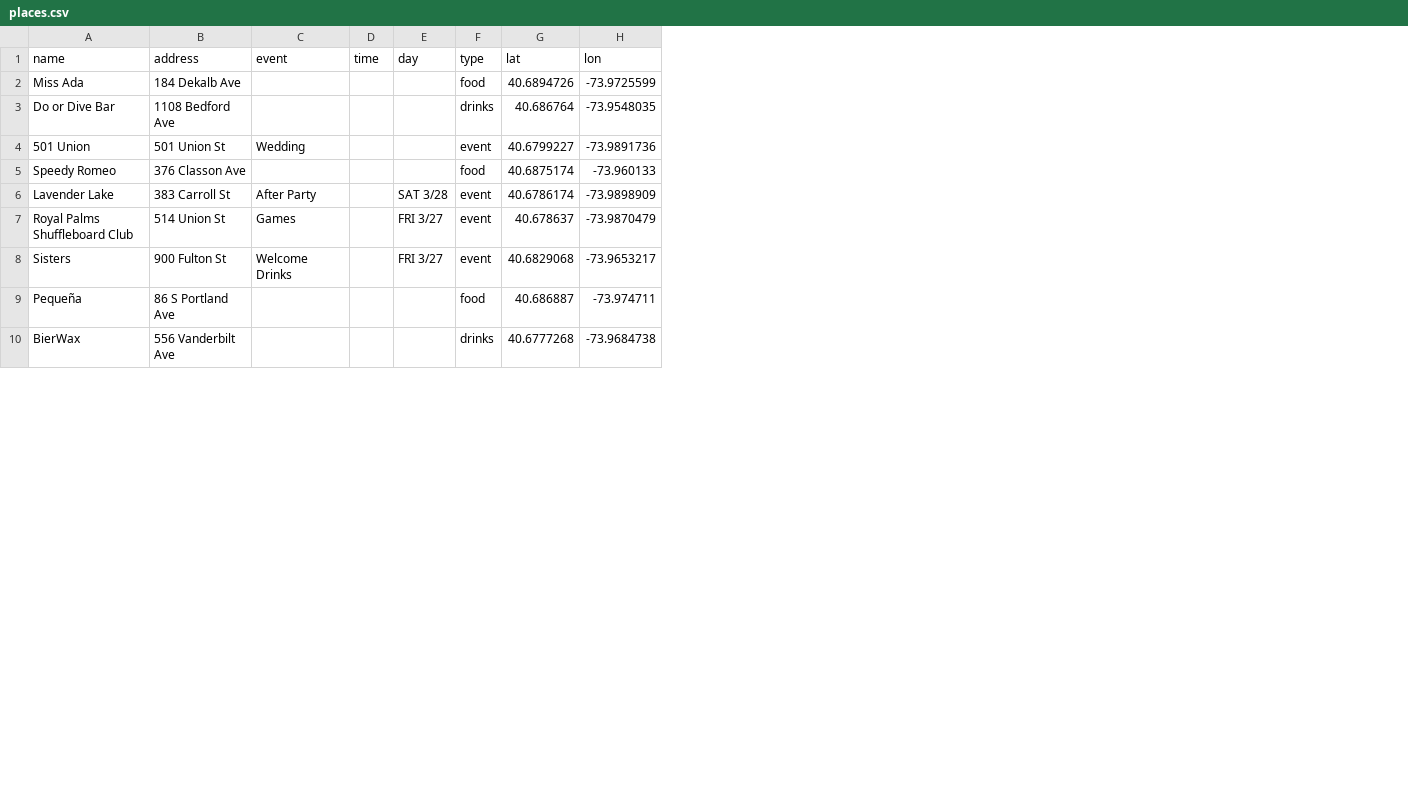
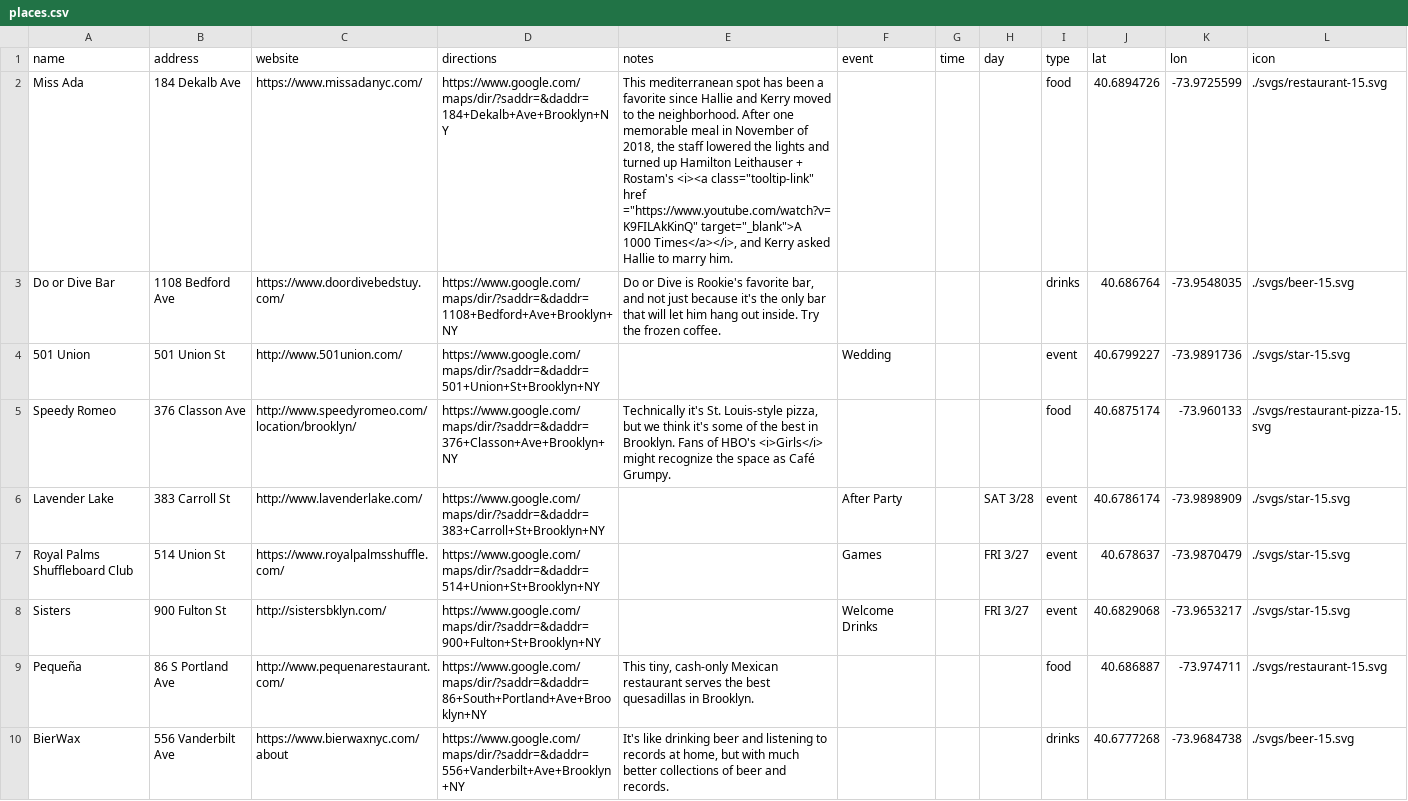
Before and after one commit to kerrygathers/weddingmap, a CSV file: data/places.csv, drawn as a sheet; only a part is shown; the diff covers the shown part only; the diff names each change by its address in the sheet, - before the commit and + after, or states it on an @@ line.

```diff
--- a/data/places.csv
+++ b/data/places.csv
+column C (website), rows 2-10: https://www.missadanyc.com/ | https://www.doordivebedstuy.com/ | http://www.501union.com/ | http://www.speedyromeo.com/location/brooklyn/ | http://www.lavenderlake.com/ | https://www.royalpalmsshuffle.com/ | http://sistersbklyn.com/ | http://www.pequenarestaurant.com/ | https://www.bierwaxnyc.com/about
+column D (directions), rows 2-10: https://www.google.com/maps/dir/?saddr=&daddr=184+Dekalb+Ave+Brooklyn+NY | https://www.google.com/maps/dir/?saddr=&daddr=1108+Bedford+Ave+Brooklyn+NY | https://www.google.com/maps/dir/?saddr=&daddr=501+Union+St+Brooklyn+NY | https://www.google.com/maps/dir/?saddr=&daddr=376+Classon+Ave+Brooklyn+NY | https://www.google.com/maps/dir/?saddr=&daddr=383+Carroll+St+Brooklyn+NY | https://www.google.com/maps/dir/?saddr=&daddr=514+Union+St+Brooklyn+NY | https://www.google.com/maps/dir/?saddr=&daddr=900+Fulton+St+Brooklyn+NY | https://www.google.com/maps/dir/?saddr=&daddr=86+South+Portland+Ave+Brooklyn+NY | https://www.google.com/maps/dir/?saddr=&daddr=556+Vanderbilt+Ave+Brooklyn+NY
+column E (notes), rows 2-10: This mediterranean spot has been a favorite since Hallie and Kerry moved to the neighborhood. After one memorable meal in November of 2018, the staff lowered the lights and turned up Hamilton Leithauser + Rostam's <i><a class="tooltip-link" href ="https://www.youtube.com/watch?v=K9FILAkKinQ" target="_blank">A 1000 Times</a></i>, and Kerry asked Hallie to marry him. | Do or Dive is Rookie's favorite bar, and not just because it's the only bar that will let him hang out inside. Try the frozen coffee. |  | Technically it's St. Louis-style pizza, but we think it's some of the best in Brooklyn. Fans of HBO's <i>Girls</i> might recognize the space as Café Grumpy. |  |  |  | This tiny, cash-only Mexican restaurant serves the best quesadillas in Brooklyn. | It's like drinking beer and listening to records at home, but with much better collections of beer and records.
+column L (icon), rows 2-10: ./svgs/restaurant-15.svg | ./svgs/beer-15.svg | ./svgs/star-15.svg | ./svgs/restaurant-pizza-15.svg | ./svgs/star-15.svg | ./svgs/star-15.svg | ./svgs/star-15.svg | ./svgs/restaurant-15.svg | ./svgs/beer-15.svg
```
Also changed, not shown: 3 added rows and 1 edited cell elsewhere in this file, 3 other files.
